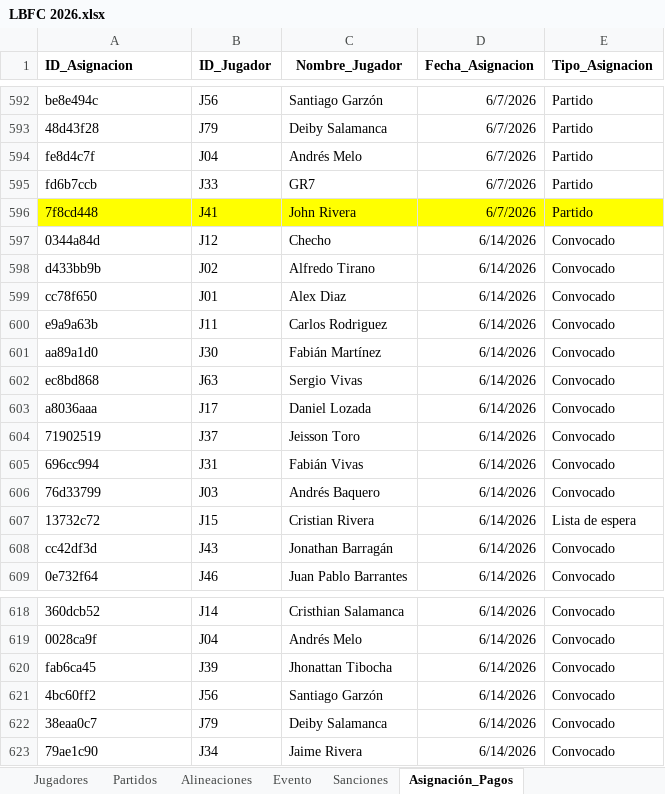
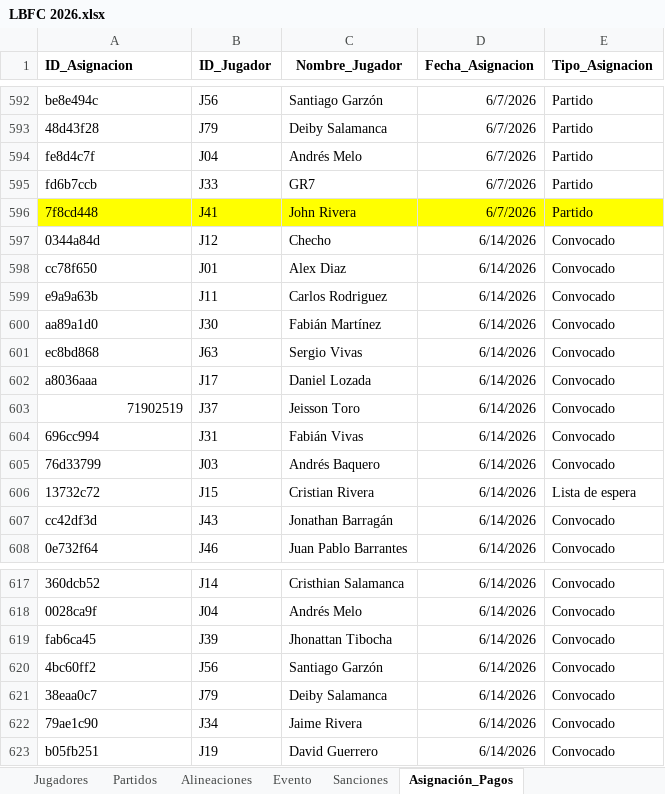
Before and after one commit to Giovanni-rengifo/lbfc-web, an Excel workbook: LBFC 2026.xlsx, sheet Asignación_Pagos, drawn as a sheet; only a part is shown, gaps mark what is left out; values as stored, in another font and other column widths than the file's, no borders; charts and pictures not drawn; removed rows and columns are numbered as before the commit, all else as after; the diff names each change by its address in the sheet, - before the commit and + after, or states it on an @@ line.

Commit message:
Update LBFC 2026.xlsx

```diff
--- a/LBFC 2026.xlsx (sheet Asignación_Pagos)
+++ b/LBFC 2026.xlsx (sheet Asignación_Pagos)
-row 598: d433bb9b | J02 | Alfredo Tirano | 6/14/2026 | Convocado
-A603 alignment: left
+A603 alignment: right
+row 623: b05fb251 | J19 | David Guerrero | 6/14/2026 | Convocado
```
Also changed, not shown: charts or pictures.
